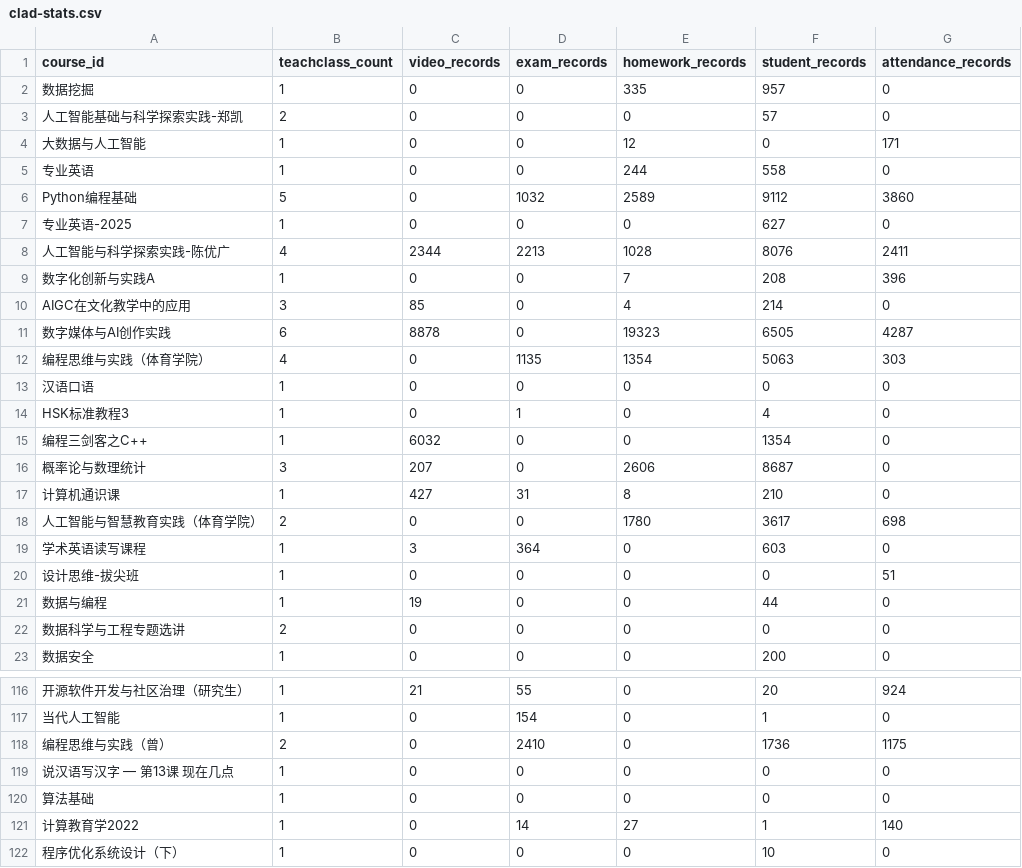
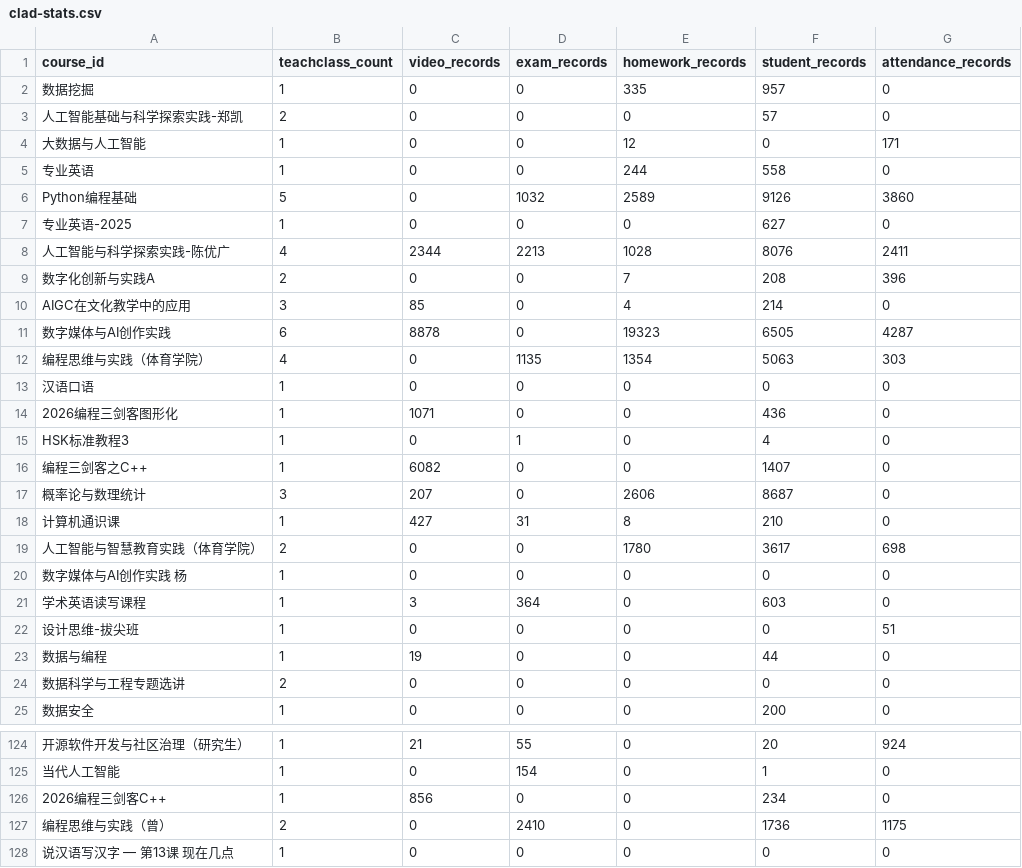
Before and after one commit to dbbDylan/shuishan-datasets, a CSV file: _data/clad-stats.csv, drawn as a sheet; only a part is shown, gaps mark what is left out; the shorter side is filled out with more unchanged rows; addresses are those after the commit; the diff covers the shown part only; the diff names each change by its address in the sheet, - before the commit and + after, or states it on an @@ line.

```diff
--- a/_data/clad-stats.csv
+++ b/_data/clad-stats.csv
-F6 (student_records): 9112
+F6 (student_records): 9126
-B9 (teachclass_count): 1
+B9 (teachclass_count): 2
+row 14: 2026编程三剑客图形化 | 1 | 1071 | 0 | 0 | 436 | 0
-C16 (video_records): 6032
+C16 (video_records): 6082
-F16 (student_records): 1354
+F16 (student_records): 1407
+row 20: 数字媒体与AI创作实践 杨 | 1 | 0 | 0 | 0 | 0 | 0
+row 126: 2026编程三剑客C++ | 1 | 856 | 0 | 0 | 234 | 0
```
Also changed, not shown: 9 added rows, 2 removed rows and 13 edited cells elsewhere in this file, 1 other file.
